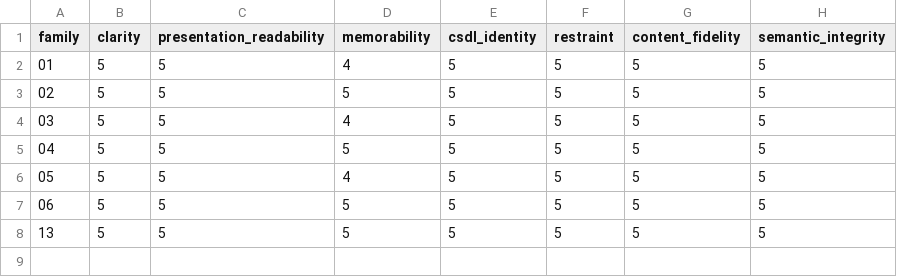
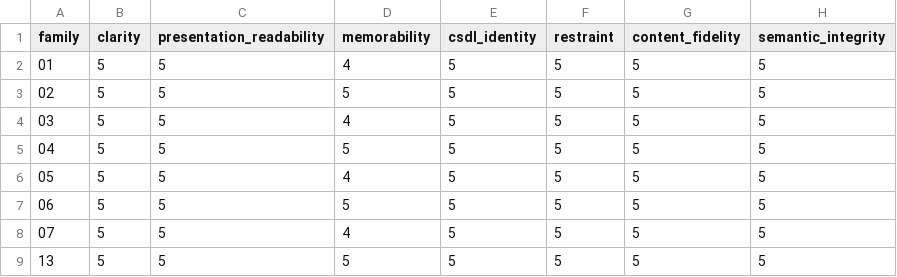
Before and after one commit to vladagurets/csdl, a CSV file: patterns/visual-dna-sprint-01/evaluation/scores.csv, drawn as a sheet.

Commit message:
feat: add canonical Before After pattern

```diff
--- a/patterns/visual-dna-sprint-01/evaluation/scores.csv
+++ b/patterns/visual-dna-sprint-01/evaluation/scores.csv
@@ -7,2 +7,3 @@ family,clarity,presentation_readability,memorability,csdl_identity,restraint,con
 06,5,5,5,5,5,5,5
+07,5,5,4,5,5,5,5
 13,5,5,5,5,5,5,5
```
Also changed, not shown: 7 other files.
